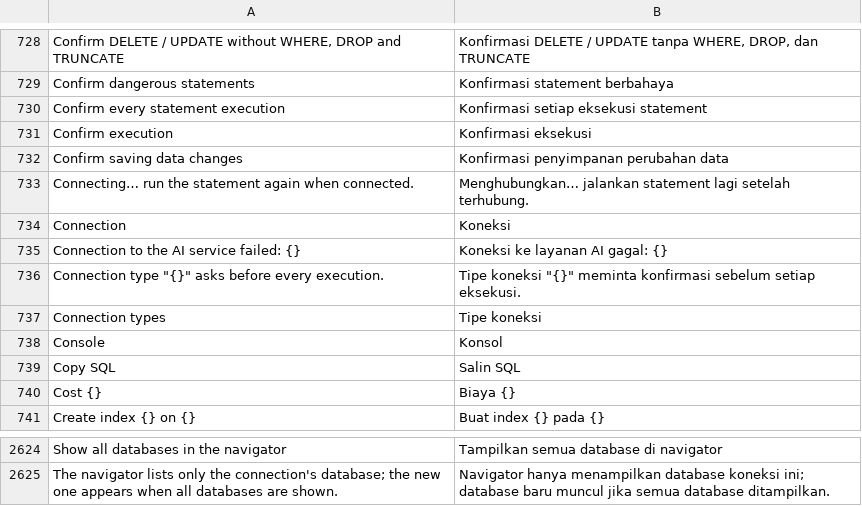
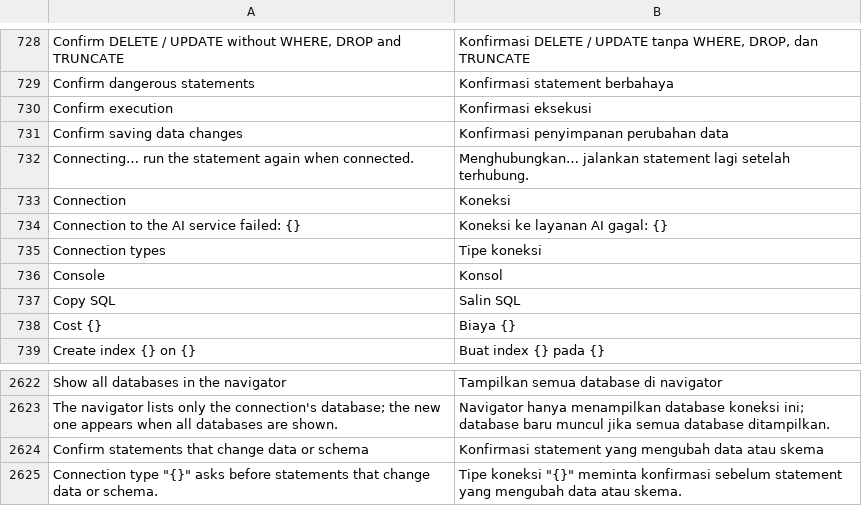
Before and after one commit to ilhamnadhif/dbiji, a TSV file: crates/dbiji-core/locales/id.tsv, drawn as a sheet; only a part is shown, gaps mark what is left out; removed rows and columns are numbered as before the commit, all else as after; the diff names each change by its address in the sheet, - before the commit and + after, or states it on an @@ line.

```diff
--- a/crates/dbiji-core/locales/id.tsv
+++ b/crates/dbiji-core/locales/id.tsv
-row 730: Confirm every statement execution | Konfirmasi setiap eksekusi statement
-row 736: Connection type "{}" asks before every execution. | Tipe koneksi "{}" meminta konfirmasi sebelum setiap eksekusi.
+row 2624: Confirm statements that change data or schema | Konfirmasi statement yang mengubah data atau skema
+row 2625: Connection type "{}" asks before statements that change data or schema. | Tipe koneksi "{}" meminta konfirmasi sebelum statement yang mengubah data atau skema.
```
Also changed, not shown: 7 other files.
